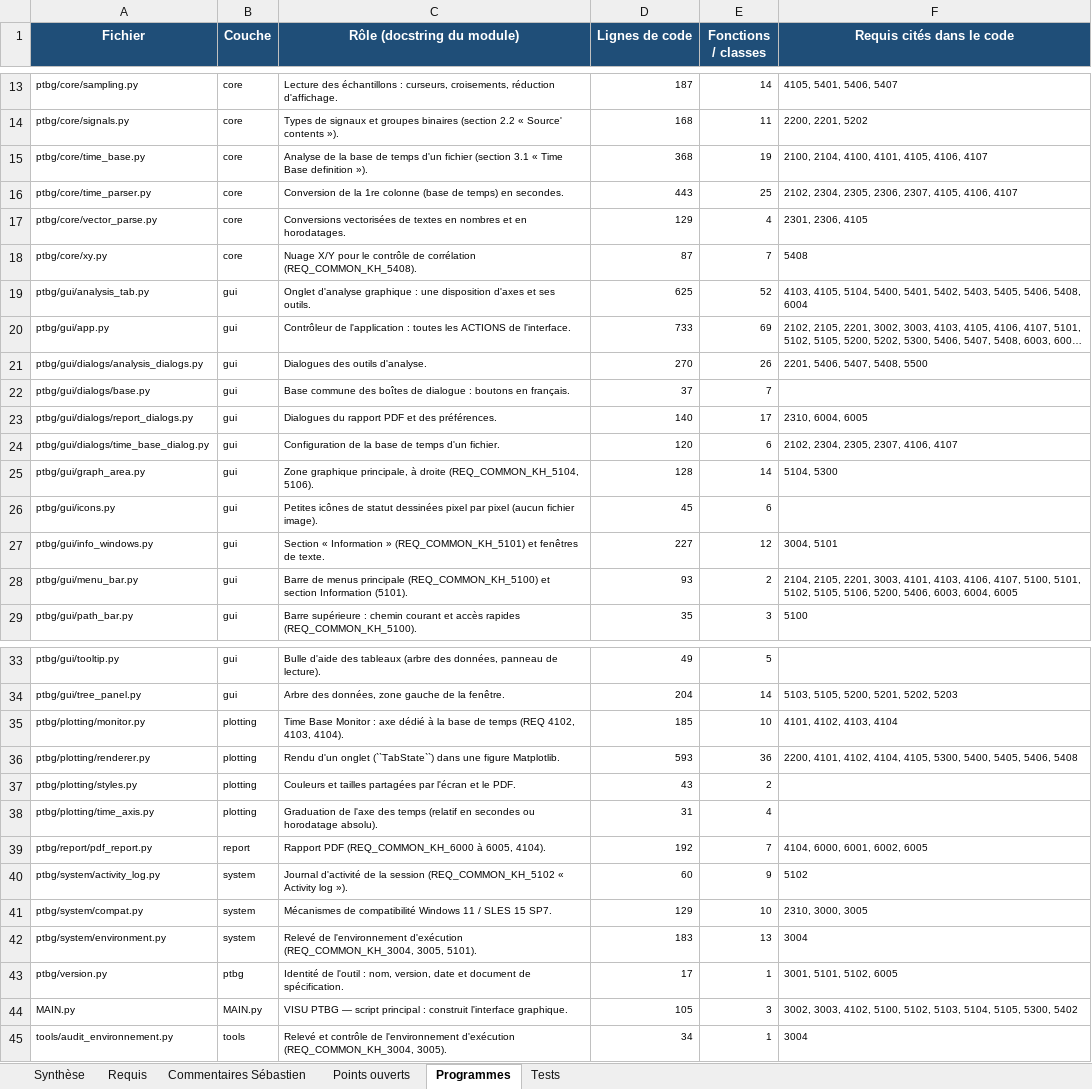
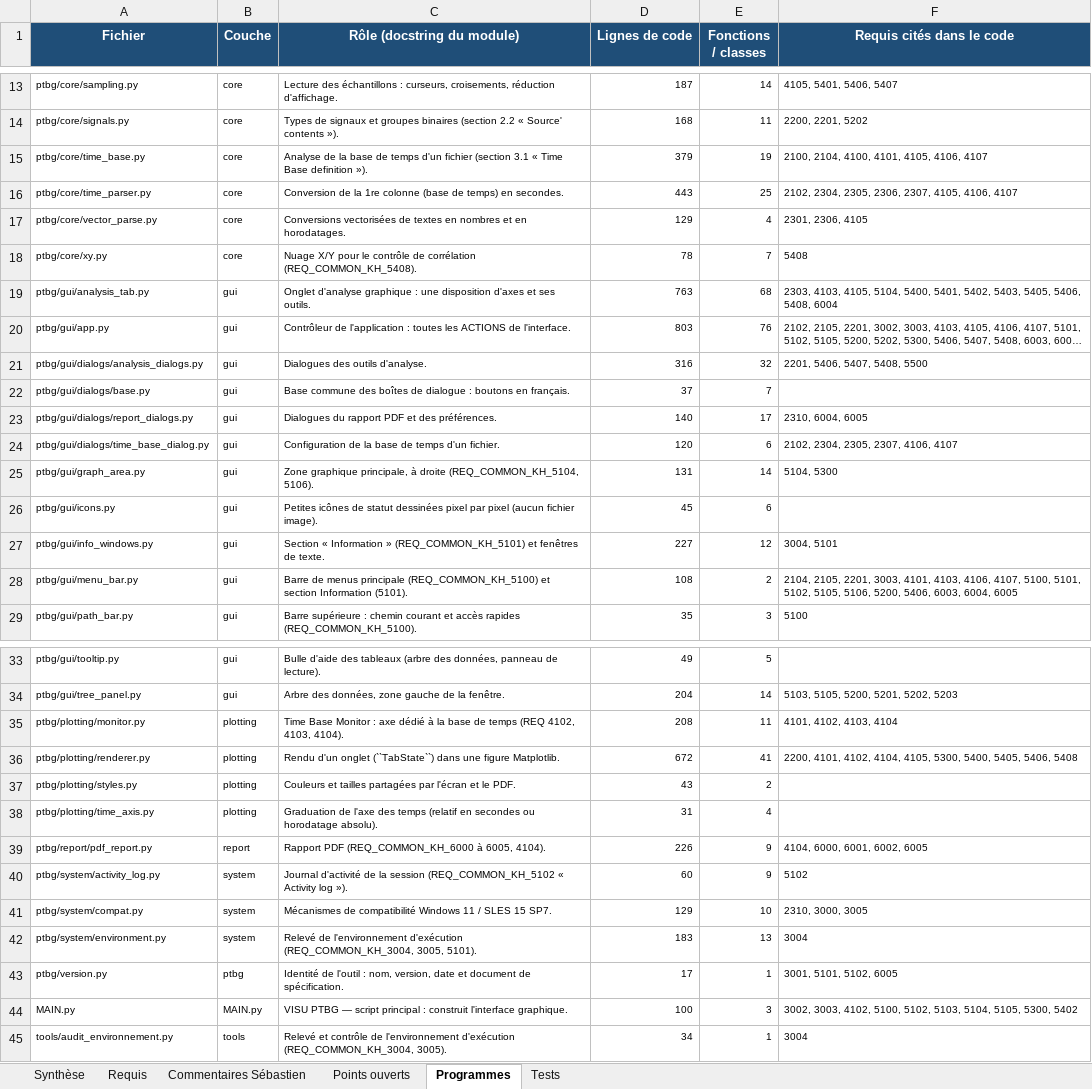
Before and after one commit to mezzine967-lang/arabelle, an Excel workbook: docs/recapitulatif/Recapitulatif_requis_VISU_PTBG.xlsx, sheet Programmes, drawn as a sheet; only a part is shown, gaps mark what is left out; long unchanged cells end in …; values as stored, in another font and other column widths than the file's, no borders; charts and pictures not drawn; the diff covers the shown part only; the diff names each change by its address in the sheet, - before the commit and + after, or states it on an @@ line.

```diff
--- a/docs/recapitulatif/Recapitulatif_requis_VISU_PTBG.xlsx (sheet Programmes)
+++ b/docs/recapitulatif/Recapitulatif_requis_VISU_PTBG.xlsx (sheet Programmes)
-D15 (Lignes de code): 368
+D15 (Lignes de code): 379
-D18 (Lignes de code): 87
+D18 (Lignes de code): 78
-D19 (Lignes de code): 625
+D19 (Lignes de code): 763
-E19 (Fonctions / classes): 52
+E19 (Fonctions / classes): 68
-F19 (Requis cités dans le code): 4103, 4105,…
+F19 (Requis cités dans le code): 2303, 4103, 4105,…
-D20 (Lignes de code): 733
+D20 (Lignes de code): 803
-E20 (Fonctions / classes): 69
+E20 (Fonctions / classes): 76
-D21 (Lignes de code): 270
+D21 (Lignes de code): 316
-E21 (Fonctions / classes): 26
+E21 (Fonctions / classes): 32
-D25 (Lignes de code): 128
+D25 (Lignes de code): 131
-D28 (Lignes de code): 93
+D28 (Lignes de code): 108
-D35 (Lignes de code): 185
+D35 (Lignes de code): 208
-E35 (Fonctions / classes): 10
+E35 (Fonctions / classes): 11
-D36 (Lignes de code): 593
+D36 (Lignes de code): 672
-E36 (Fonctions / classes): 36
+E36 (Fonctions / classes): 41
-D39 (Lignes de code): 192
+D39 (Lignes de code): 226
-E39 (Fonctions / classes): 7
+E39 (Fonctions / classes): 9
-D44 (Lignes de code): 105
+D44 (Lignes de code): 100
```
Also changed, not shown: 5 edited cells elsewhere in this sheet, sheet Tests, sheet Requis, sheet Synthèse, sheet Points ouverts, sheet Commentaires Sébastien, docs/recapitulatif/Dependances_versions_VISU_PTBG.xlsx, 27 other files.
